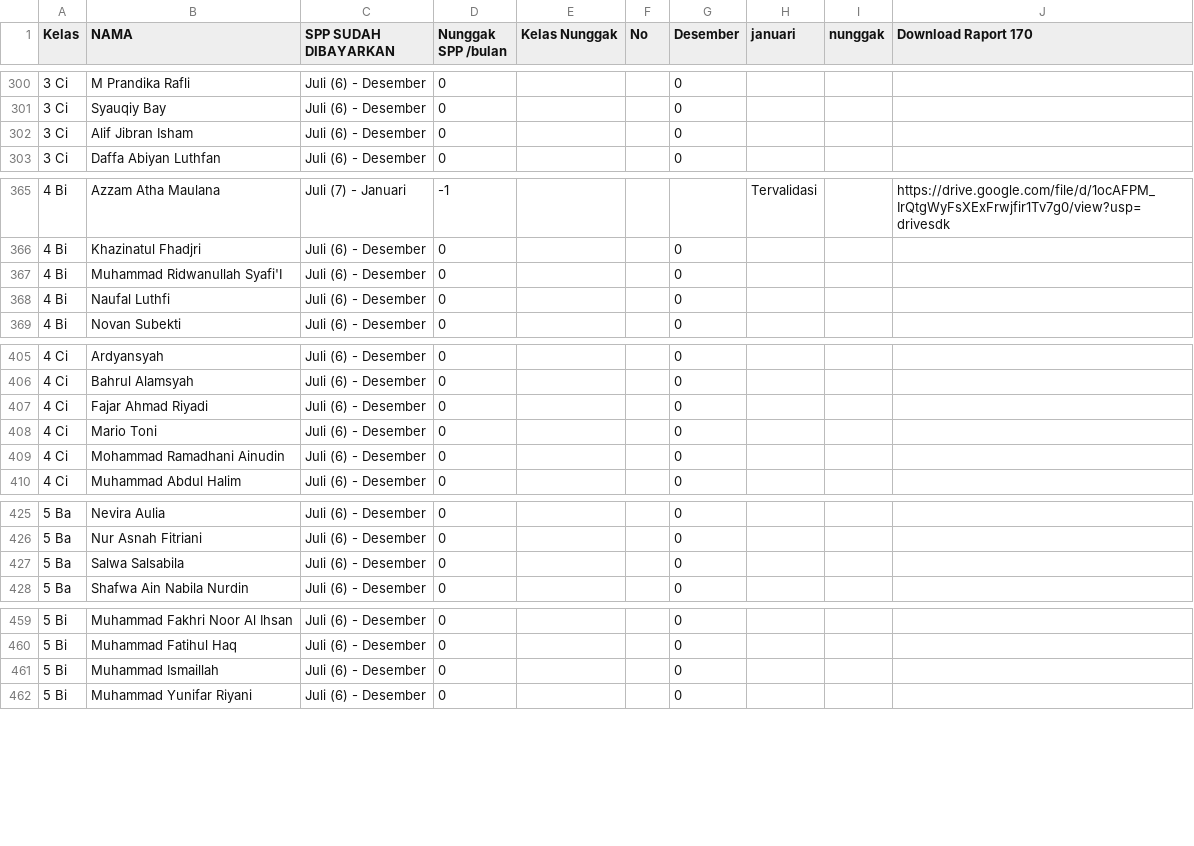
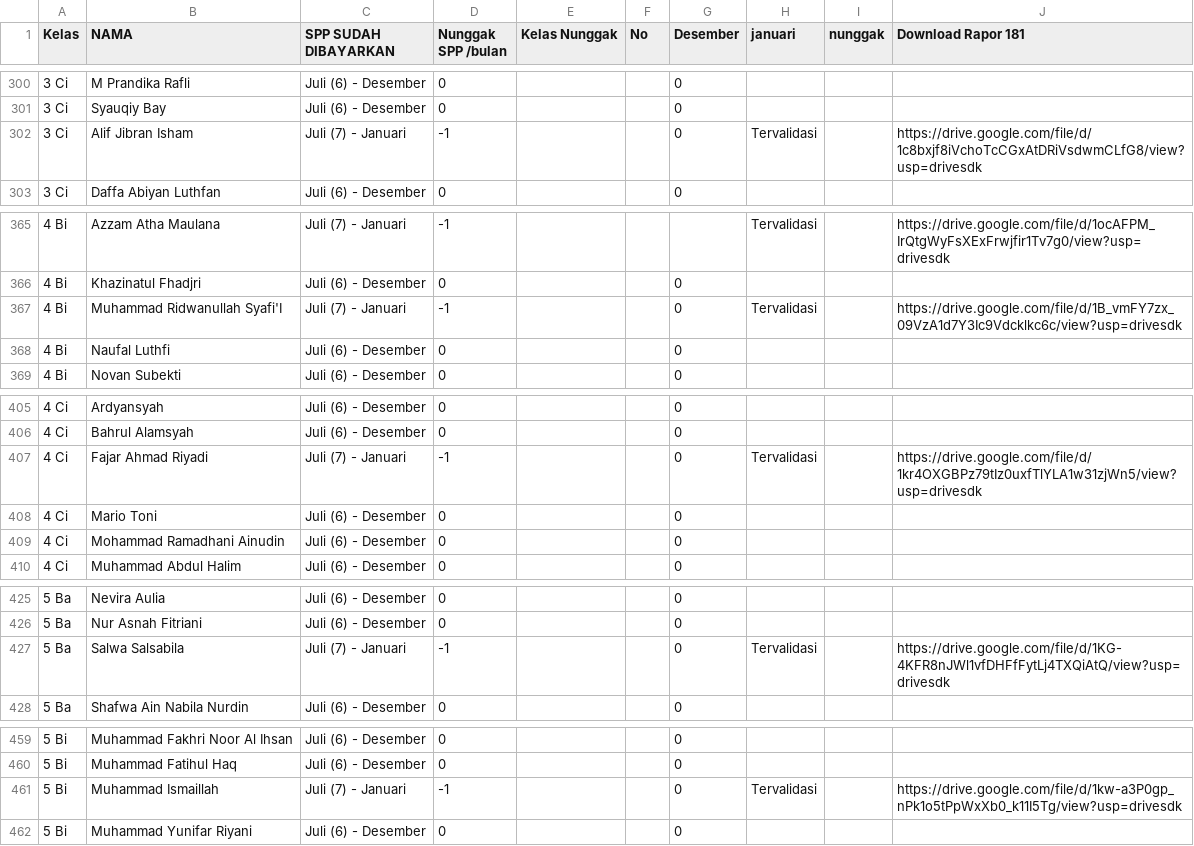
Before and after one commit to Miftahadm/cari2024_19, a CSV file: Data.csv, drawn as a sheet; only a part is shown, gaps mark what is left out; the diff covers the shown part only.

```diff
--- a/Data.csv
+++ b/Data.csv
@@ -1 +1 @@
-Kelas,NAMA,SPP SUDAH DIBAYARKAN,Nunggak SPP /bulan,Kelas Nunggak,No,Desember,januari,nunggak,Download Raport 170
+Kelas,NAMA,SPP SUDAH DIBAYARKAN,Nunggak SPP /bulan,Kelas Nunggak,No,Desember,januari,nunggak,Download Rapor 181
@@ -301,3 +301,3 @@ Kelas,NAMA,SPP SUDAH DIBAYARKAN,Nunggak SPP /bulan,Kelas Nunggak,No,Desember,jan
 3 Ci,Syauqiy Bay,Juli (6) - Desember,0,,,0,,,
-3 Ci,Alif Jibran Isham,Juli (6) - Desember,0,,,0,,,
+3 Ci,Alif Jibran Isham,Juli (7) - Januari,-1,,,0,Tervalidasi,,https://drive.google.com/file/d/1c8bxjf8iVchoTcCGxAtDRiVsdwmCLfG8/view?usp=drivesdk
 3 Ci,Daffa Abiyan Luthfan,Juli (6) - Desember,0,,,0,,,
@@ -366,3 +366,3 @@ Kelas,NAMA,SPP SUDAH DIBAYARKAN,Nunggak SPP /bulan,Kelas Nunggak,No,Desember,jan
 4 Bi,Khazinatul Fhadjri,Juli (6) - Desember,0,,,0,,,
-4 Bi,Muhammad Ridwanullah Syafi'I,Juli (6) - Desember,0,,,0,,,
+4 Bi,Muhammad Ridwanullah Syafi'I,Juli (7) - Januari,-1,,,0,Tervalidasi,,https://drive.google.com/file/d/1B_vmFY7zx_09VzA1d7Y3Ic9Vdcklkc6c/view?usp=drivesdk
 4 Bi,Naufal Luthfi,Juli (6) - Desember,0,,,0,,,
@@ -406,3 +406,3 @@ Kelas,NAMA,SPP SUDAH DIBAYARKAN,Nunggak SPP /bulan,Kelas Nunggak,No,Desember,jan
 4 Ci,Bahrul Alamsyah,Juli (6) - Desember,0,,,0,,,
-4 Ci,Fajar Ahmad Riyadi,Juli (6) - Desember,0,,,0,,,
+4 Ci,Fajar Ahmad Riyadi,Juli (7) - Januari,-1,,,0,Tervalidasi,,https://drive.google.com/file/d/1kr4OXGBPz79tIz0uxfTlYLA1w31zjWn5/view?usp=drivesdk
 4 Ci,Mario Toni,Juli (6) - Desember,0,,,0,,,
@@ -426,3 +426,3 @@ Kelas,NAMA,SPP SUDAH DIBAYARKAN,Nunggak SPP /bulan,Kelas Nunggak,No,Desember,jan
 5 Ba,Nur Asnah Fitriani,Juli (6) - Desember,0,,,0,,,
-5 Ba,Salwa Salsabila,Juli (6) - Desember,0,,,0,,,
+5 Ba,Salwa Salsabila,Juli (7) - Januari,-1,,,0,Tervalidasi,,https://drive.google.com/file/d/1KG-4KFR8nJWl1vfDHFfFytLj4TXQiAtQ/view?usp=drivesdk
 5 Ba,Shafwa Ain Nabila Nurdin,Juli (6) - Desember,0,,,0,,,
@@ -460,3 +460,3 @@ Kelas,NAMA,SPP SUDAH DIBAYARKAN,Nunggak SPP /bulan,Kelas Nunggak,No,Desember,jan
 5 Bi,Muhammad Fatihul Haq,Juli (6) - Desember,0,,,0,,,
-5 Bi,Muhammad Ismaillah,Juli (6) - Desember,0,,,0,,,
+5 Bi,Muhammad Ismaillah,Juli (7) - Januari,-1,,,0,Tervalidasi,,https://drive.google.com/file/d/1kw-a3P0gp_nPk1o5tPpWxXb0_k11I5Tg/view?usp=drivesdk
 5 Bi,Muhammad Yunifar Riyani,Juli (6) - Desember,0,,,0,,,
```
Also changed, not shown: 26 edited cells elsewhere in this file.
